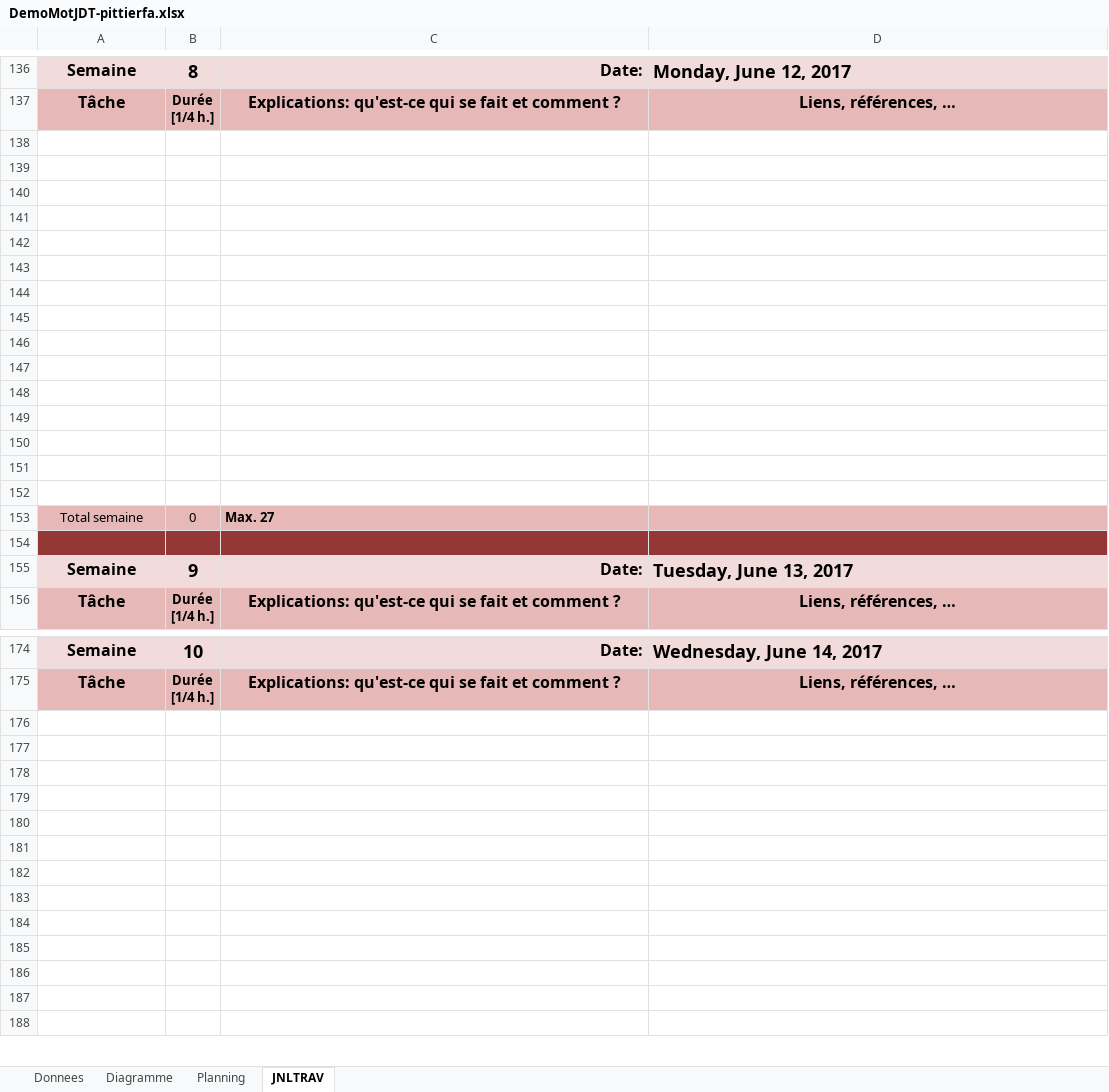
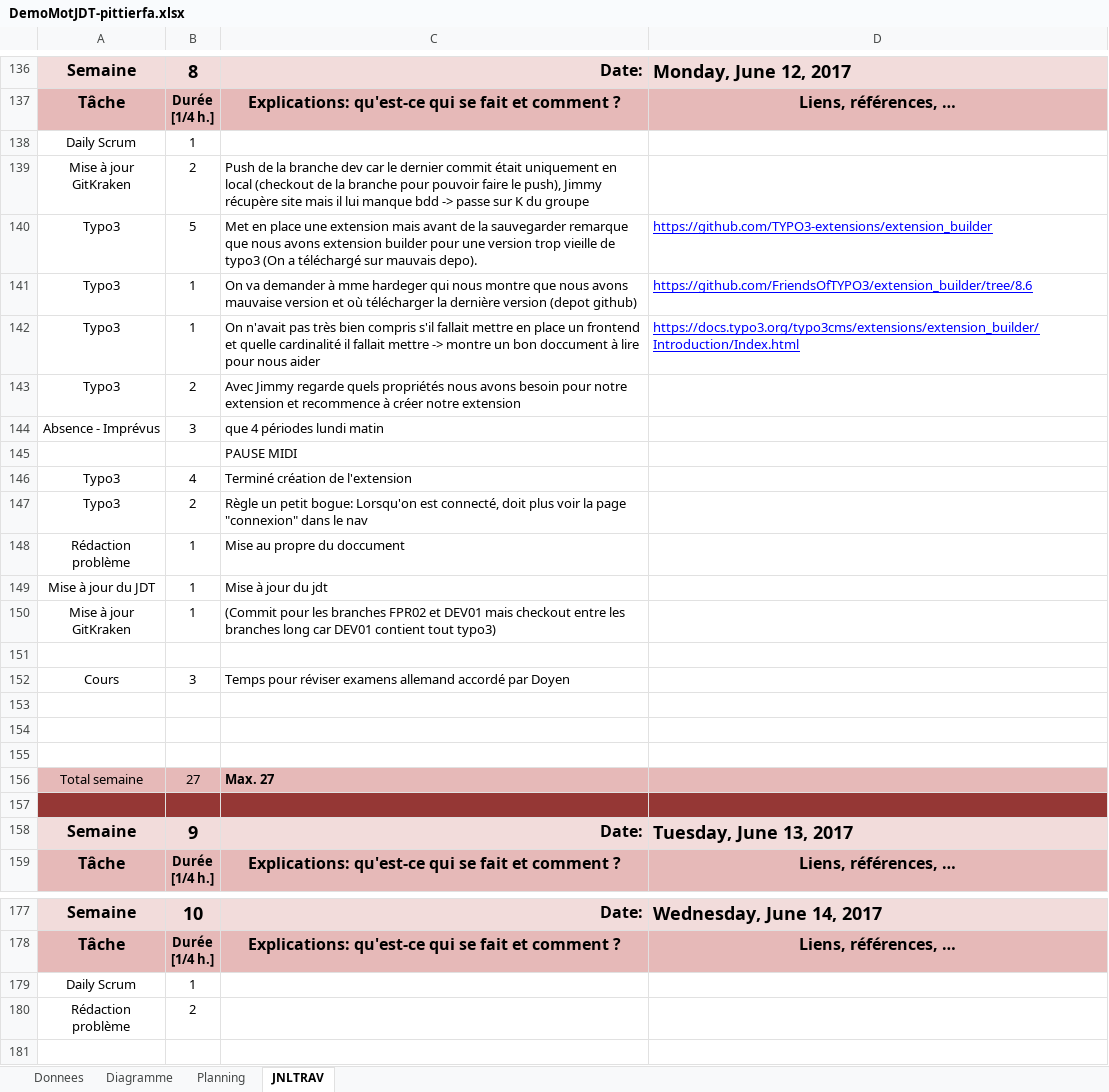
Before and after one commit to LopezJim/Demomot, an Excel workbook: doc/DemoMotJDT-pittierfa.xlsx, sheet JNLTRAV, drawn as a sheet; only a part is shown, gaps mark what is left out; the shorter side is filled out with more unchanged rows; values as stored, in another font and other column widths than the file's, no borders; charts and pictures not drawn; 1 other sheet too large or unreadable and not compared; removed rows and columns are numbered as before the commit, all else as after; the diff covers the shown part only; the diff names each change by its address in the sheet, - before the commit and + after, or states it on an @@ line.

Commit message:
MAJ JDT + Problèmes.docx 12.06.17

```diff
--- a/doc/DemoMotJDT-pittierfa.xlsx (sheet JNLTRAV)
+++ b/doc/DemoMotJDT-pittierfa.xlsx (sheet JNLTRAV)
+row 138: Daily Scrum | 1
+row 139: Mise à jour GitKraken | 2 | Push de la branche dev car le dernier commit était uniquement en local (checkout de la branche pour pouvoir faire le push), Jimmy récupère site mais il lui manque bdd -> passe sur K du groupe
+row 140: Typo3 | 5 | Met en place une extension mais avant de la sauvegarder remarque que nous avons extension builder pour une version trop vieille de typo3 (On a téléchargé sur mauvais depo). | https://github.com/TYPO3-extensions/extension_builder
+row 141: Typo3 | 1 | On va demander à mme hardeger qui nous montre que nous avons mauvaise version et où télécharger la dernière version (depot github) | https://github.com/FriendsOfTYPO3/extension_builder/tree/8.6
+row 142: Typo3 | 1 | On n'avait pas très bien compris s'il fallait mettre en place un frontend et quelle cardinalité il fallait mettre -> montre un bon doccument à lire pour nous aider | https://docs.typo3.org/typo3cms/extensions/extension_builder/Introduction/Index.html
+row 143: Typo3 | 2 | Avec Jimmy regarde quels propriétés nous avons besoin pour notre extension et recommence à créer notre extension
+row 144: Absence - Imprévus | 3 | que 4 périodes lundi matin
+row 145:  |  | PAUSE MIDI
+row 146: Typo3 | 4 | Terminé création de l'extension
+row 147: Typo3 | 2 | Règle un petit bogue: Lorsqu'on est connecté, doit plus voir la page "connexion" dans le nav
+row 148: Rédaction problème | 1 | Mise au propre du doccument
+row 149: Mise à jour du JDT | 1 | Mise à jour du jdt
+row 150: Mise à jour GitKraken | 1 | (Commit pour les branches FPR02 et DEV01 mais checkout entre les branches long car DEV01 contient tout typo3)
+row 151: (empty)
+row 152: Cours | 3 | Temps pour réviser examens allemand accordé par Doyen
-row 156: (empty)
+row 156: Total semaine | 27 | Max. 27
-A156:D156 fill: none
+A156:D156 fill: #E6B9B8
-row 142: (empty)
-row 143: (empty)
-row 144: (empty)
-row 145: (empty)
-row 146: (empty)
-row 147: (empty)
-row 148: (empty)
-row 149: (empty)
-row 150: (empty)
-row 151: (empty)
-row 152: (empty)
-row 153: Total semaine | 0 | Max. 27
+row 179: Daily Scrum | 1
+row 180: Rédaction problème | 2
```
Also changed, not shown: 2 removed rows and 2 edited cells elsewhere in this sheet, formulas that keep their value, charts or pictures, 1 other file.
